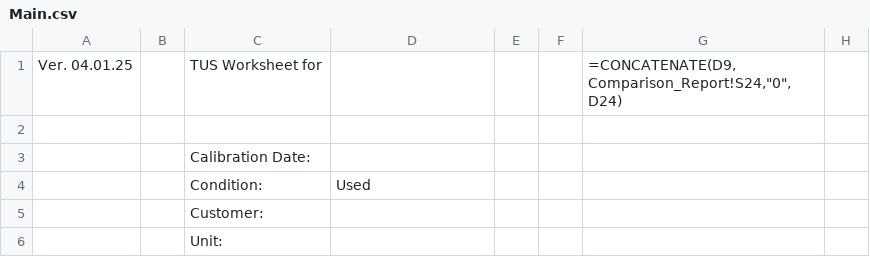
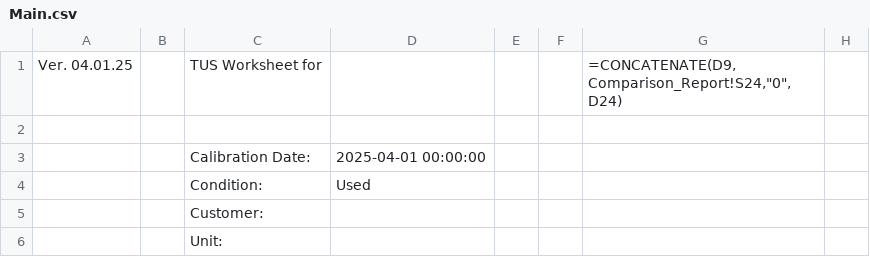
Before and after one commit to Johnson-Gage-Inspection-Inc/xl-TUS, a CSV file: exploded/00 TUS cert/sheets/Main.csv, drawn as a sheet; only a part is shown; the diff names each change by its address in the sheet, - before the commit and + after, or states it on an @@ line.

```diff
--- a/exploded/00 TUS cert/sheets/Main.csv
+++ b/exploded/00 TUS cert/sheets/Main.csv
-D3: (empty)
+D3: 2025-04-01 00:00:00
```
Also changed, not shown: exploded/00 TUS cert/sheets/Furnace_Data.csv, 2 other files.
